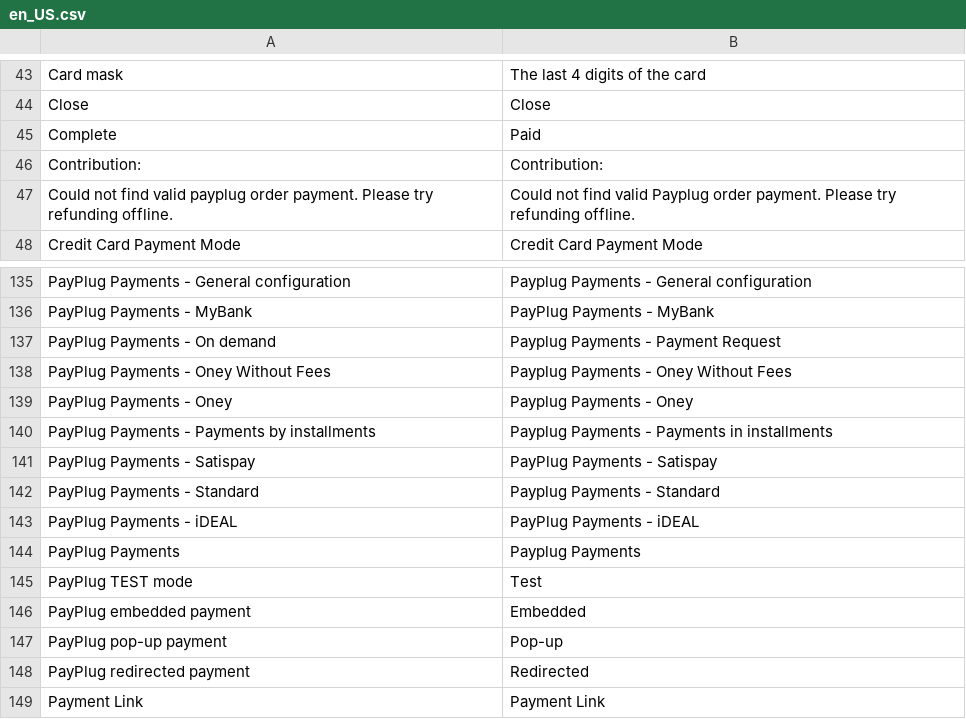
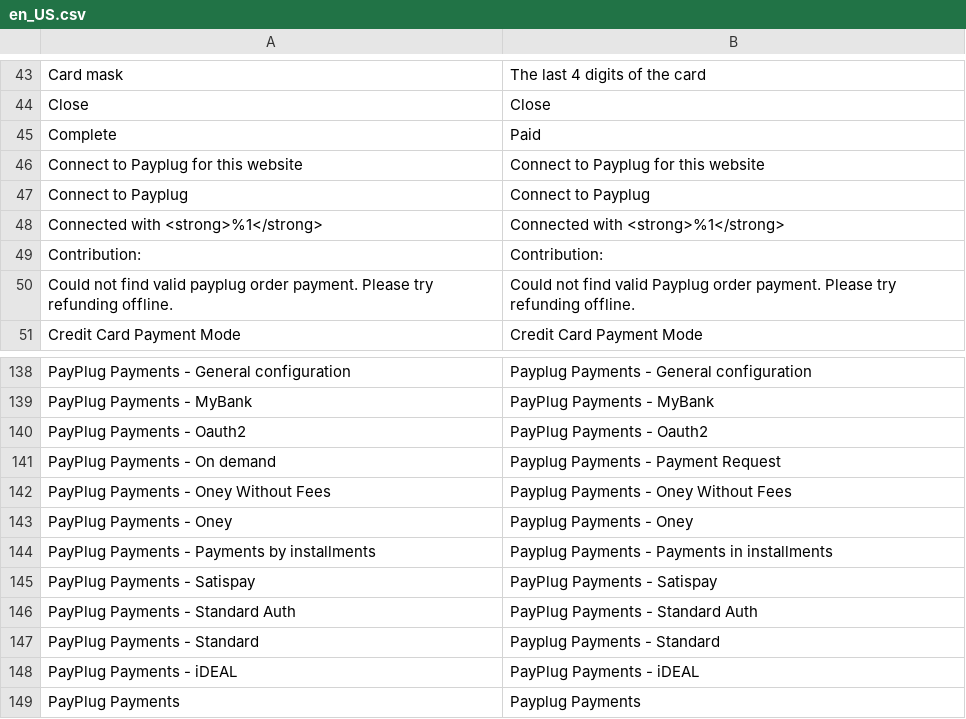
Before and after one commit to payplug/payplug-magento2, a CSV file: i18n/en_US.csv, drawn as a sheet; only a part is shown, gaps mark what is left out; the shorter side is filled out with more unchanged rows.

```diff
--- a/i18n/en_US.csv
+++ b/i18n/en_US.csv
@@ -45,2 +45,5 @@
 "Complete","Paid"
+"Connect to Payplug for this website","Connect to Payplug for this website"
+"Connect to Payplug","Connect to Payplug"
+"Connected with <strong>%1</strong>","Connected with <strong>%1</strong>"
 "Contribution:","Contribution:"
@@ -136,2 +139,3 @@
 "PayPlug Payments - MyBank","PayPlug Payments - MyBank"
+"PayPlug Payments - Oauth2","PayPlug Payments - Oauth2"
 "PayPlug Payments - On demand","Payplug Payments - Payment Request"
@@ -141,2 +145,3 @@
 "PayPlug Payments - Satispay","PayPlug Payments - Satispay"
+"PayPlug Payments - Standard Auth","PayPlug Payments - Standard Auth"
 "PayPlug Payments - Standard","Payplug Payments - Standard"
```
Also changed, not shown: i18n/es_ES.csv, i18n/fr_FR.csv, 1 other file.
